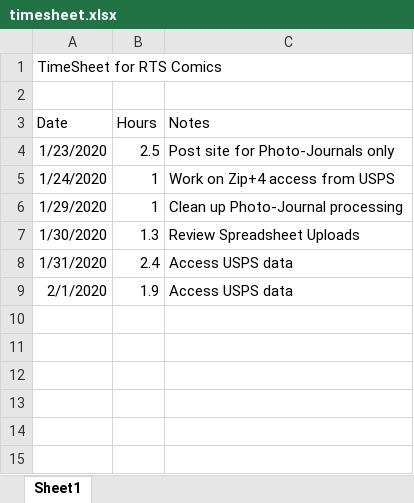
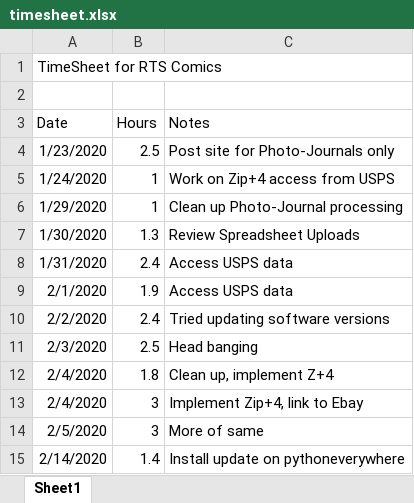
Before and after one commit to wahhabb/rts, an Excel workbook: data/timesheet.xlsx, sheet Sheet1, drawn as a sheet; values as stored, in another font and other column widths than the file's, no borders; the diff names each change by its address in the sheet, - before the commit and + after, or states it on an @@ line.

```diff
--- a/data/timesheet.xlsx (sheet Sheet1)
+++ b/data/timesheet.xlsx (sheet Sheet1)
+row 10: 2/2/2020 | 2.4 | Tried updating software versions
+row 11: 2/3/2020 | 2.5 | Head banging
+row 12: 2/4/2020 | 1.8 | Clean up, implement Z+4
+row 13: 2/4/2020 | 3 | Implement Zip+4, link to Ebay
+row 14: 2/5/2020 | 3 | More of same
+row 15: 2/14/2020 | 1.4 | Install update on pythoneverywhere
```
Also changed, not shown: 16 other files.
